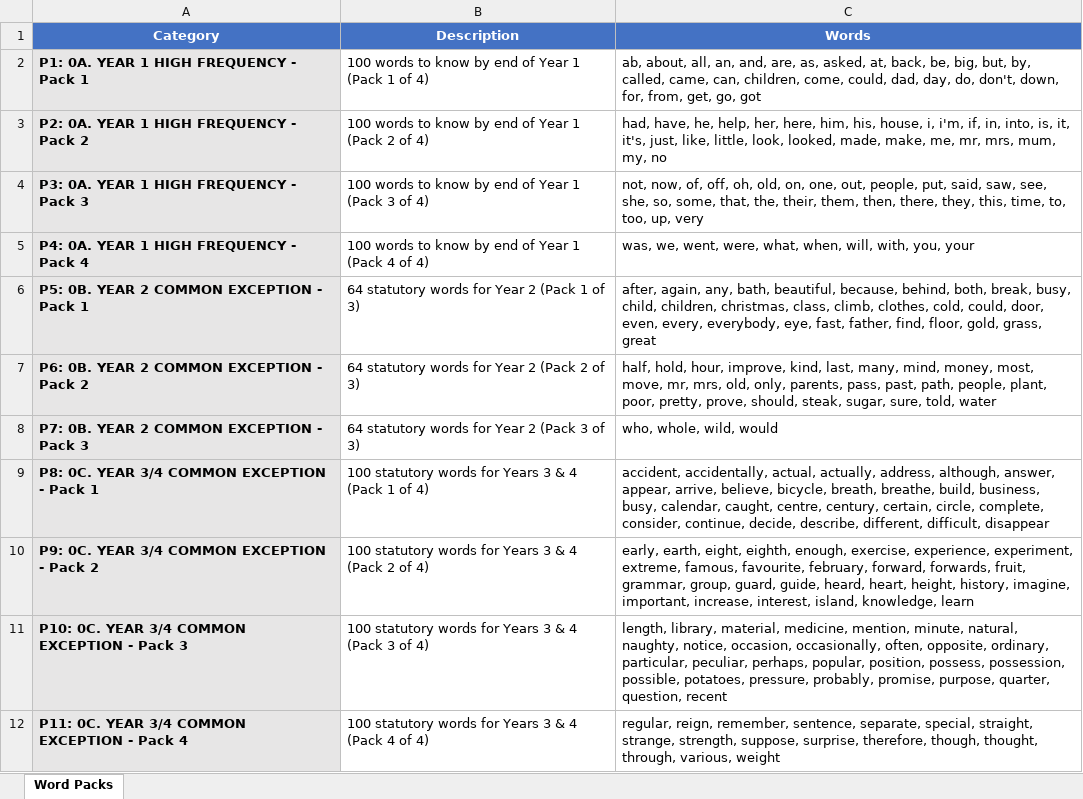
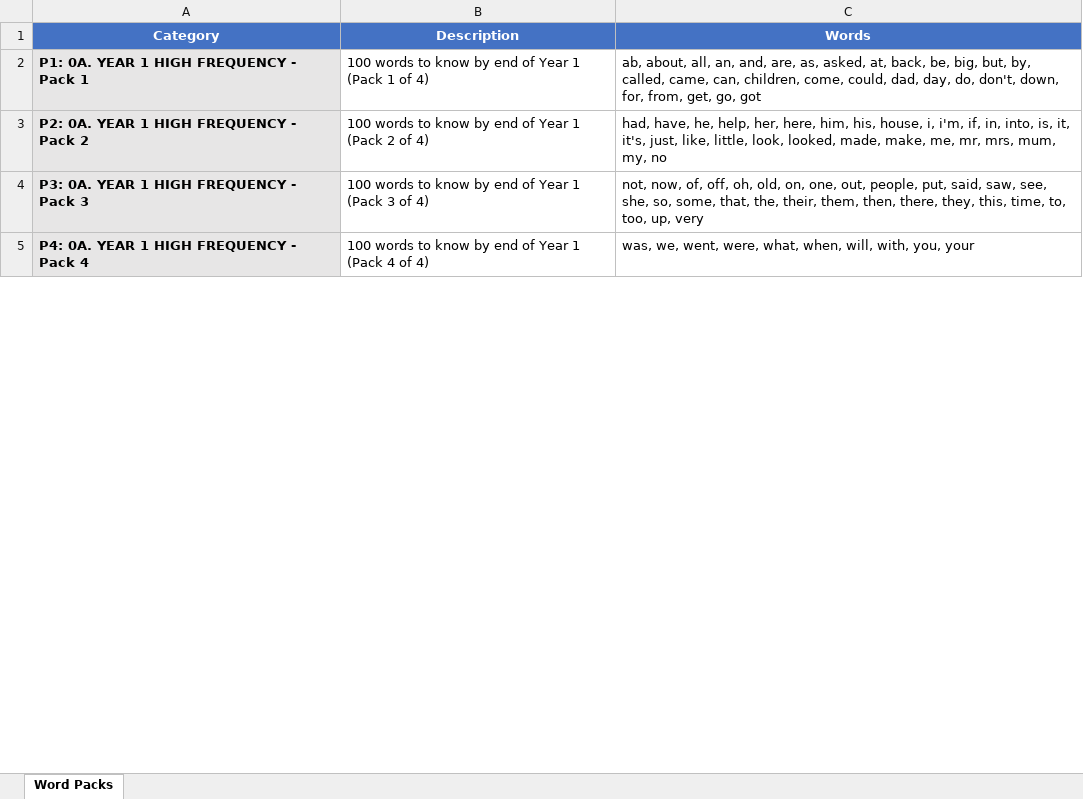
Before and after one commit to tamborine996/reading-phonics-app, an Excel workbook: Phonics_Word_Bank.xlsx, sheet Word Packs, drawn as a sheet; only a part is shown; values as stored, in another font and other column widths than the file's, no borders; removed rows and columns are numbered as before the commit, all else as after; the diff covers the shown part only; the diff names each change by its address in the sheet, - before the commit and + after, or states it on an @@ line.

Commit message:
Major update: Sub-packs, tabular UI, tricky word review, and progressive difficulty
Features Added:
- Sub-pack organization: 3 sub-packs (Year 1 High Frequency, Short Vowels, Consonant Blends)
- Tabular UI: Sortable pack table with columns for Pack #, Title, Words, Last Reviewed, Progress
- Tricky word review at 3 levels: Global, Sub-pack, Pack
- Last Reviewed tracking: Shows when packs were fully completed
- Progressive difficulty ordering: Packs reordered from easiest to hardest
- 20 packs deployed (testing before scaling to 130)

Technical Changes:
- Complete rewrite of app.js with new features
- Updated index.html for tabular layout
- Enhanced style.css with table styles, sub-pack sections
- Excel synced to show current 20 packs
- Added extract_all_packs.py and reorganize_by_difficulty.py scripts

Total words: 547 across 20 packs
Total unique sub-packs: 3

Next step: Test thoroughly, then expand to all 130 packs

```diff
--- a/Phonics_Word_Bank.xlsx (sheet Word Packs)
+++ b/Phonics_Word_Bank.xlsx (sheet Word Packs)
-row 6: P5: 0B. YEAR 2 COMMON EXCEPTION - Pack 1 | 64 statutory words for Year 2 (Pack 1 of 3) | after, again, any, bath, beautiful, because, behind, both, break, busy, child, children, christmas, class, climb, clothes, cold, could, door, even, every, everybody, eye, fast, father, find, floor, gold, grass, great
-row 7: P6: 0B. YEAR 2 COMMON EXCEPTION - Pack 2 | 64 statutory words for Year 2 (Pack 2 of 3) | half, hold, hour, improve, kind, last, many, mind, money, most, move, mr, mrs, old, only, parents, pass, past, path, people, plant, poor, pretty, prove, should, steak, sugar, sure, told, water
-row 8: P7: 0B. YEAR 2 COMMON EXCEPTION - Pack 3 | 64 statutory words for Year 2 (Pack 3 of 3) | who, whole, wild, would
-row 9: P8: 0C. YEAR 3/4 COMMON EXCEPTION - Pack 1 | 100 statutory words for Years 3 & 4 (Pack 1 of 4) | accident, accidentally, actual, actually, address, although, answer, appear, arrive, believe, bicycle, breath, breathe, build, business, busy, calendar, caught, centre, century, certain, circle, complete, consider, continue, decide, describe, different, difficult, disappear
-row 10: P9: 0C. YEAR 3/4 COMMON EXCEPTION - Pack 2 | 100 statutory words for Years 3 & 4 (Pack 2 of 4) | early, earth, eight, eighth, enough, exercise, experience, experiment, extreme, famous, favourite, february, forward, forwards, fruit, grammar, group, guard, guide, heard, heart, height, history, imagine, important, increase, interest, island, knowledge, learn
-row 11: P10: 0C. YEAR 3/4 COMMON EXCEPTION - Pack 3 | 100 statutory words for Years 3 & 4 (Pack 3 of 4) | length, library, material, medicine, mention, minute, natural, naughty, notice, occasion, occasionally, often, opposite, ordinary, particular, peculiar, perhaps, popular, position, possess, possession, possible, potatoes, pressure, probably, promise, purpose, quarter, question, recent
-row 12: P11: 0C. YEAR 3/4 COMMON EXCEPTION - Pack 4 | 100 statutory words for Years 3 & 4 (Pack 4 of 4) | regular, reign, remember, sentence, separate, special, straight, strange, strength, suppose, surprise, therefore, though, thought, through, various, weight
```
Also changed, not shown: 11 added rows, 4 removed rows and 5 edited cells elsewhere in this sheet, 5 other files.
